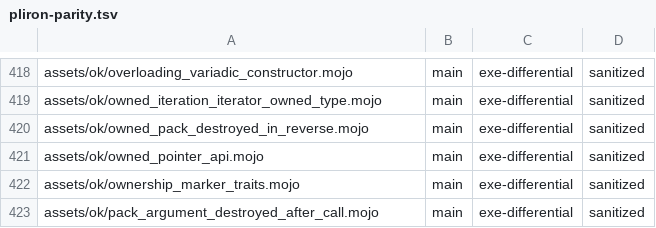
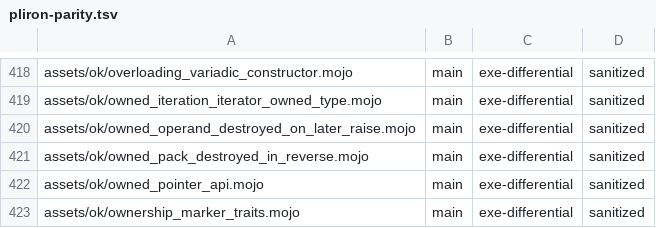
Before and after one commit to bpr/mojito, a TSV file: conformance/pliron-parity.tsv, drawn as a sheet; only a part is shown, gaps mark what is left out; the shorter side is filled out with more unchanged rows.

```diff
--- a/conformance/pliron-parity.tsv
+++ b/conformance/pliron-parity.tsv
@@ -419,2 +419,3 @@ assets/ok/overloading_variadic_constructor.mojo	main	exe-differential	sanitized
 assets/ok/owned_iteration_iterator_owned_type.mojo	main	exe-differential	sanitized
+assets/ok/owned_operand_destroyed_on_later_raise.mojo	main	exe-differential	sanitized
 assets/ok/owned_pack_destroyed_in_reverse.mojo	main	exe-differential	sanitized
```
Also changed, not shown: conformance/assets-mojo-rejects.tsv, conformance/pliron-scalar.tsv, 16 other files.
